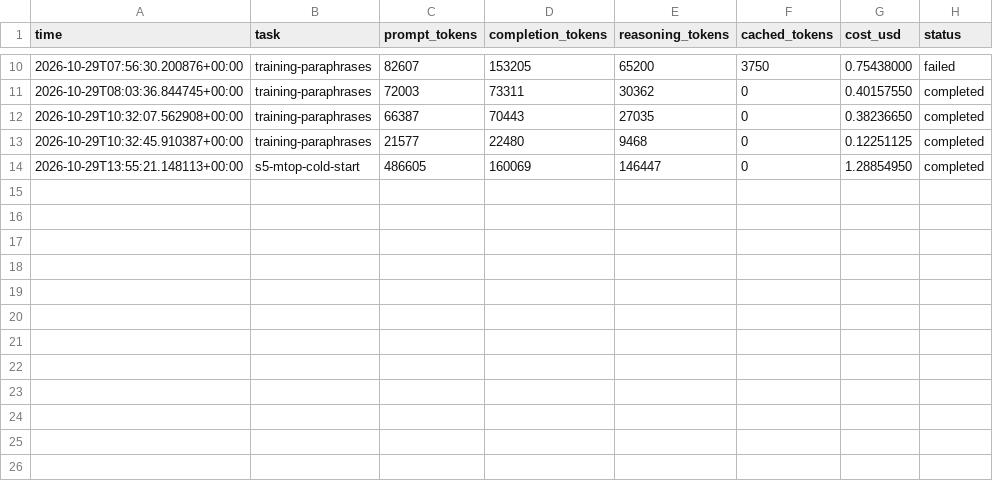
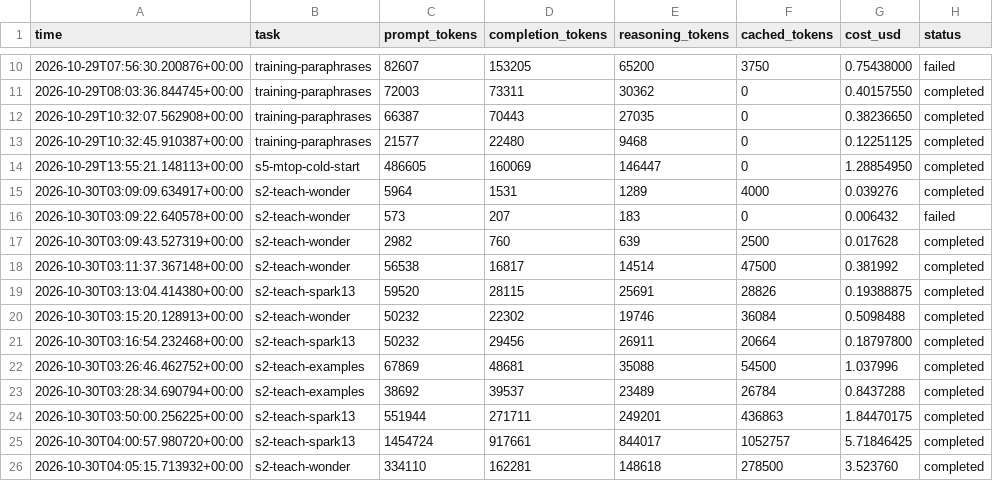
Before and after one commit to Rish-it/secnd, a CSV file: docs/results/s5/spend-meta.csv, drawn as a sheet; only a part is shown, gaps mark what is left out; the diff names each change by its address in the sheet, - before the commit and + after, or states it on an @@ line.

Commit message:
Teach Ren from Meta's models: 3,000 labelled history rows and invented examples
MTOP with no human history label: 87.7% accuracy, 42.5% certified at 99.7%
precision (gold history: 91.6%, 51.9%). Invented messages from label names alone
match about 200 human labels. Paid runs now stop once failures outnumber answers;
an interrupted run's spend is reconciled from cached per-row usage.

```diff
--- a/docs/results/s5/spend-meta.csv
+++ b/docs/results/s5/spend-meta.csv
+row 15: 2026-10-30T03:09:09.634917+00:00 | s2-teach-wonder | 5964 | 1531 | 1289 | 4000 | 0.039276 | completed
+row 16: 2026-10-30T03:09:22.640578+00:00 | s2-teach-wonder | 573 | 207 | 183 | 0 | 0.006432 | failed
+row 17: 2026-10-30T03:09:43.527319+00:00 | s2-teach-wonder | 2982 | 760 | 639 | 2500 | 0.017628 | completed
+row 18: 2026-10-30T03:11:37.367148+00:00 | s2-teach-wonder | 56538 | 16817 | 14514 | 47500 | 0.381992 | completed
+row 19: 2026-10-30T03:13:04.414380+00:00 | s2-teach-spark13 | 59520 | 28115 | 25691 | 28826 | 0.19388875 | completed
+row 20: 2026-10-30T03:15:20.128913+00:00 | s2-teach-wonder | 50232 | 22302 | 19746 | 36084 | 0.5098488 | completed
+row 21: 2026-10-30T03:16:54.232468+00:00 | s2-teach-spark13 | 50232 | 29456 | 26911 | 20664 | 0.18797800 | completed
+row 22: 2026-10-30T03:26:46.462752+00:00 | s2-teach-examples | 67869 | 48681 | 35088 | 54500 | 1.037996 | completed
+row 23: 2026-10-30T03:28:34.690794+00:00 | s2-teach-examples | 38692 | 39537 | 23489 | 26784 | 0.8437288 | completed
+row 24: 2026-10-30T03:50:00.256225+00:00 | s2-teach-spark13 | 551944 | 271711 | 249201 | 436863 | 1.84470175 | completed
+row 25: 2026-10-30T04:00:57.980720+00:00 | s2-teach-spark13 | 1454724 | 917661 | 844017 | 1052757 | 5.71846425 | completed
+row 26: 2026-10-30T04:05:15.713932+00:00 | s2-teach-wonder | 334110 | 162281 | 148618 | 278500 | 3.523760 | completed
```
Also changed, not shown: docs/results/s5/spend.csv, 10 other files.
